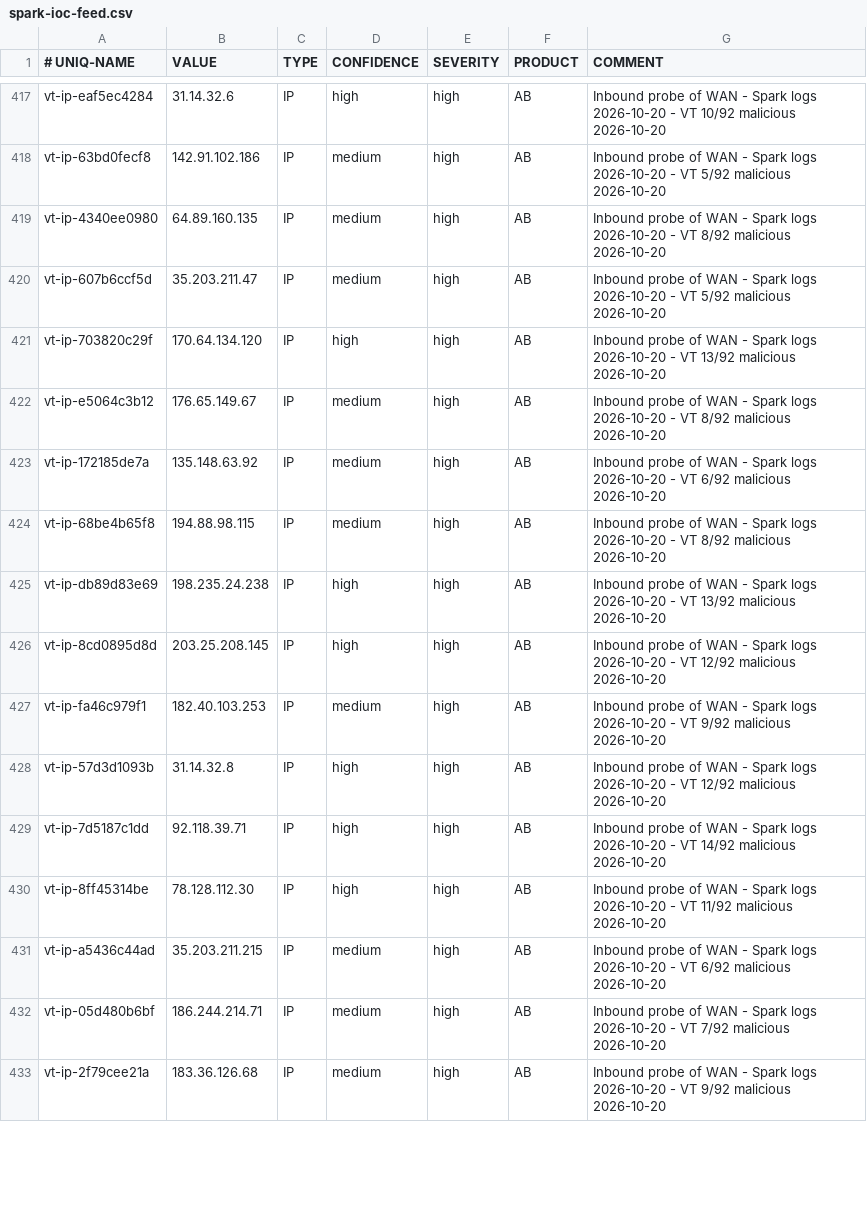
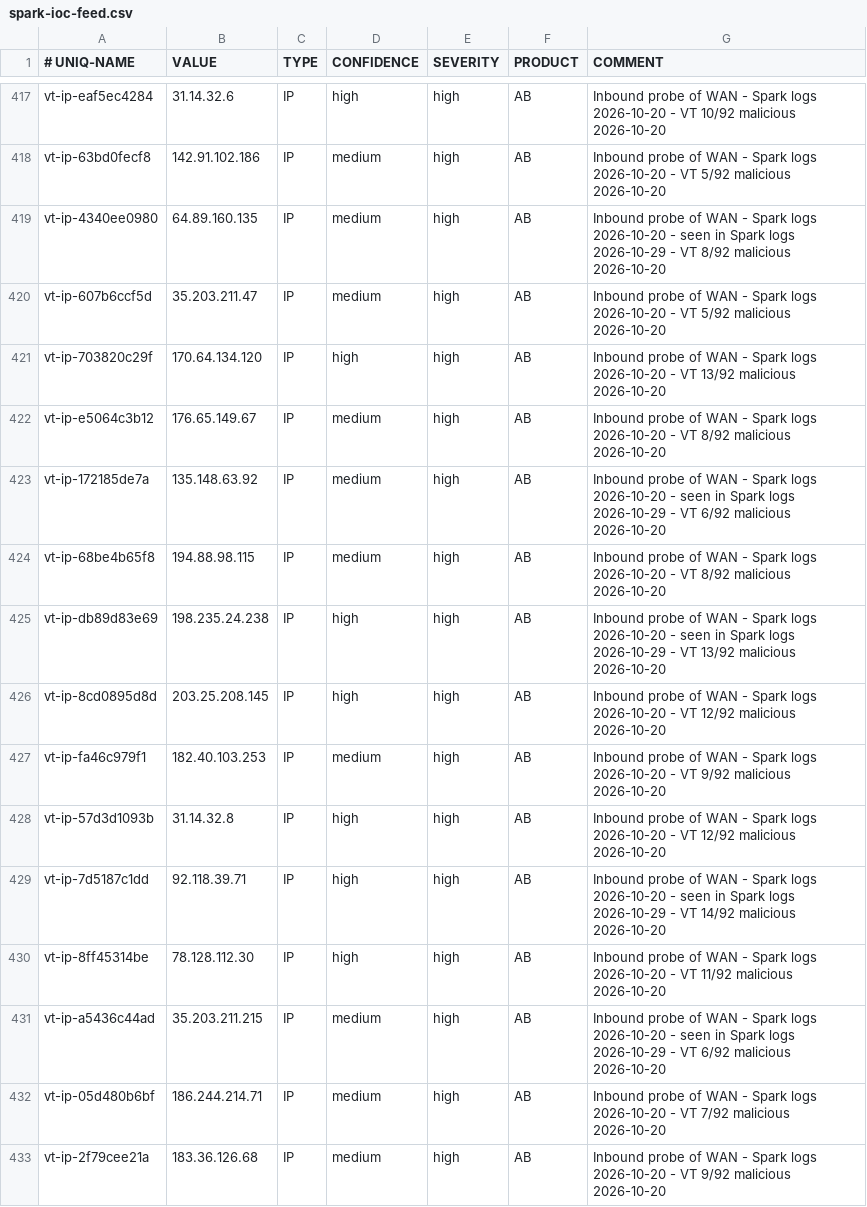
Before and after one commit to yanivil/home-threat-feed, a CSV file: spark-ioc-feed.csv, drawn as a sheet; only a part is shown, gaps mark what is left out; the diff covers the shown part only.

Commit message:
Update the feed from the Spark's syslog check (+106/-106 lines)

```diff
--- a/spark-ioc-feed.csv
+++ b/spark-ioc-feed.csv
@@ -418,3 +418,3 @@ vt-ip-eaf5ec4284,31.14.32.6,IP,high,high,AB,Inbound probe of WAN - Spark logs 20
 vt-ip-63bd0fecf8,142.91.102.186,IP,medium,high,AB,Inbound probe of WAN - Spark logs 2026-10-20 - VT 5/92 malicious 2026-10-20
-vt-ip-4340ee0980,64.89.160.135,IP,medium,high,AB,Inbound probe of WAN - Spark logs 2026-10-20 - VT 8/92 malicious 2026-10-20
+vt-ip-4340ee0980,64.89.160.135,IP,medium,high,AB,Inbound probe of WAN - Spark logs 2026-10-20 - seen in Spark logs 2026-10-29 - VT 8/92 malicious 2026-10-20
 vt-ip-607b6ccf5d,35.203.211.47,IP,medium,high,AB,Inbound probe of WAN - Spark logs 2026-10-20 - VT 5/92 malicious 2026-10-20
@@ -422,5 +422,5 @@ vt-ip-703820c29f,170.64.134.120,IP,high,high,AB,Inbound probe of WAN - Spark log
 vt-ip-e5064c3b12,176.65.149.67,IP,medium,high,AB,Inbound probe of WAN - Spark logs 2026-10-20 - VT 8/92 malicious 2026-10-20
-vt-ip-172185de7a,135.148.63.92,IP,medium,high,AB,Inbound probe of WAN - Spark logs 2026-10-20 - VT 6/92 malicious 2026-10-20
+vt-ip-172185de7a,135.148.63.92,IP,medium,high,AB,Inbound probe of WAN - Spark logs 2026-10-20 - seen in Spark logs 2026-10-29 - VT 6/92 malicious 2026-10-20
 vt-ip-68be4b65f8,194.88.98.115,IP,medium,high,AB,Inbound probe of WAN - Spark logs 2026-10-20 - VT 8/92 malicious 2026-10-20
-vt-ip-db89d83e69,198.235.24.238,IP,high,high,AB,Inbound probe of WAN - Spark logs 2026-10-20 - VT 13/92 malicious 2026-10-20
+vt-ip-db89d83e69,198.235.24.238,IP,high,high,AB,Inbound probe of WAN - Spark logs 2026-10-20 - seen in Spark logs 2026-10-29 - VT 13/92 malicious 2026-10-20
 vt-ip-8cd0895d8d,203.25.208.145,IP,high,high,AB,Inbound probe of WAN - Spark logs 2026-10-20 - VT 12/92 malicious 2026-10-20
@@ -428,5 +428,5 @@ vt-ip-fa46c979f1,182.40.103.253,IP,medium,high,AB,Inbound probe of WAN - Spark l
 vt-ip-57d3d1093b,31.14.32.8,IP,high,high,AB,Inbound probe of WAN - Spark logs 2026-10-20 - VT 12/92 malicious 2026-10-20
-vt-ip-7d5187c1dd,92.118.39.71,IP,high,high,AB,Inbound probe of WAN - Spark logs 2026-10-20 - VT 14/92 malicious 2026-10-20
+vt-ip-7d5187c1dd,92.118.39.71,IP,high,high,AB,Inbound probe of WAN - Spark logs 2026-10-20 - seen in Spark logs 2026-10-29 - VT 14/92 malicious 2026-10-20
 vt-ip-8ff45314be,78.128.112.30,IP,high,high,AB,Inbound probe of WAN - Spark logs 2026-10-20 - VT 11/92 malicious 2026-10-20
-vt-ip-a5436c44ad,35.203.211.215,IP,medium,high,AB,Inbound probe of WAN - Spark logs 2026-10-20 - VT 6/92 malicious 2026-10-20
+vt-ip-a5436c44ad,35.203.211.215,IP,medium,high,AB,Inbound probe of WAN - Spark logs 2026-10-20 - seen in Spark logs 2026-10-29 - VT 6/92 malicious 2026-10-20
 vt-ip-05d480b6bf,186.244.214.71,IP,medium,high,AB,Inbound probe of WAN - Spark logs 2026-10-20 - VT 7/92 malicious 2026-10-20
```
Also changed, not shown: 101 edited cells elsewhere in this file.
